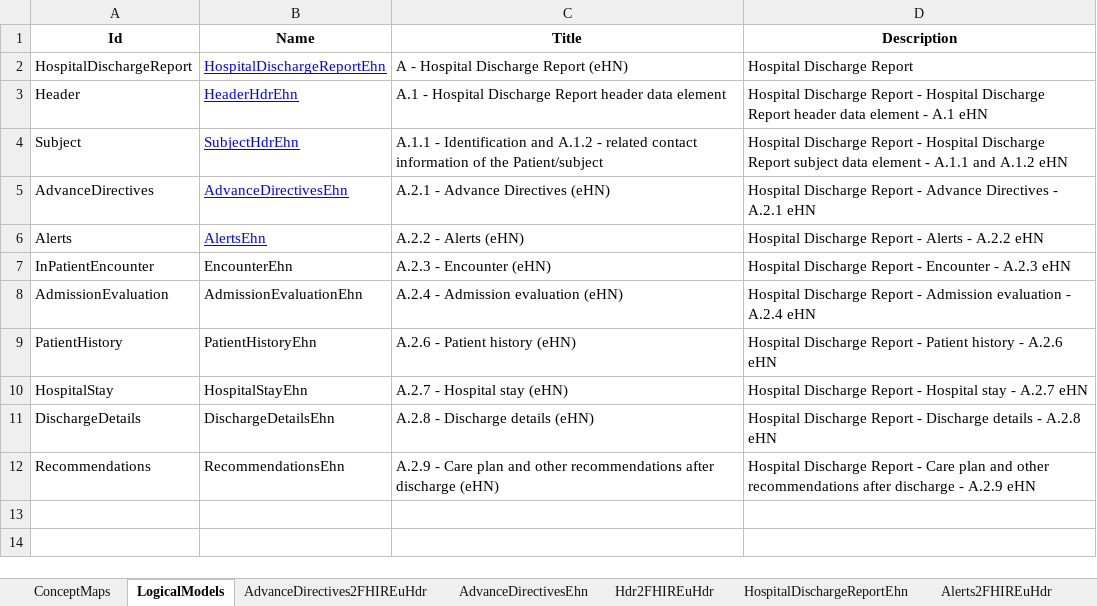
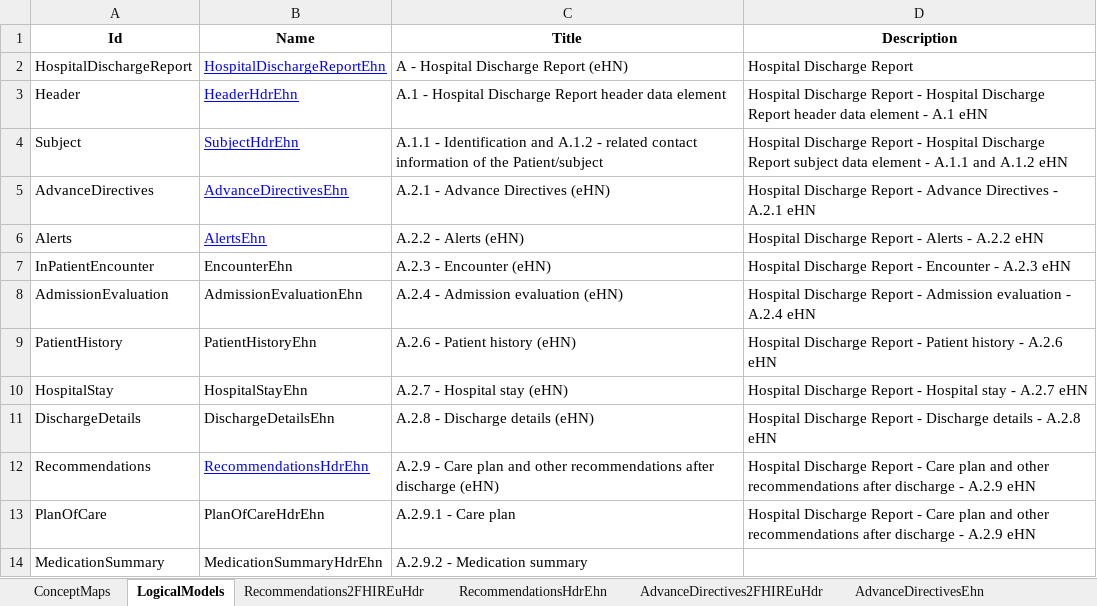
Before and after one commit to hl7-eu/hdr, an Excel workbook: models-src/hl7-hdr-models-and-maps.xlsx, sheet LogicalModels, drawn as a sheet; values as stored, in another font and other column widths than the file's, no borders; the diff names each change by its address in the sheet, - before the commit and + after, or states it on an @@ line.

```diff
--- a/models-src/hl7-hdr-models-and-maps.xlsx (sheet LogicalModels)
+++ b/models-src/hl7-hdr-models-and-maps.xlsx (sheet LogicalModels)
+sheet tab: Recommendations2FHIREuHdr
-B12 (Name): RecommendationsEhn
+B12 (Name): RecommendationsHdrEhn
@@ B12 underline: off → on, text colour: black → #0000FF @@
+row 13: PlanOfCare | PlanOfCareHdrEhn | A.2.9.1 - Care plan | Hospital Discharge Report - Care plan and other recommendations after discharge - A.2.9 eHN
+row 14: MedicationSummary | MedicationSummaryHdrEhn | A.2.9.2 - Medication summary
```
Also changed, not shown: sheet RecommendationsHdrEhn, sheet ConceptMaps, sheet Subject2FHIREuHdr, sheet Encounter2FHIREuHdr, sheet AdvanceDirectives2FHIREuHdr, sheet Hdr2FHIREuHdr, 1 more sheet, other sheet tabs, 5 other files.
